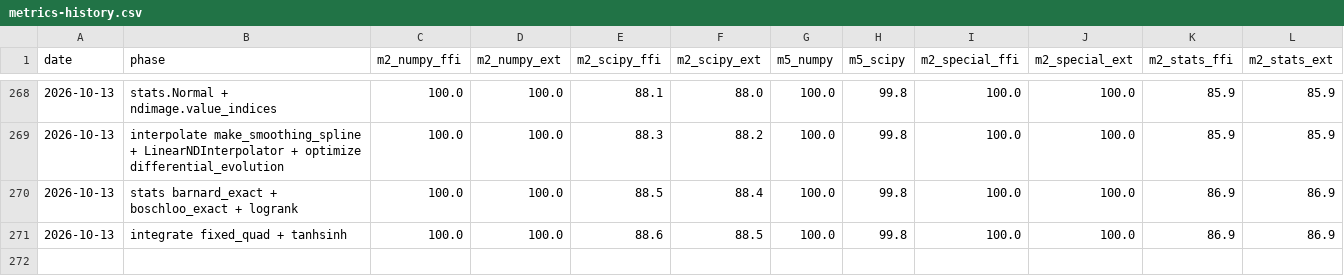
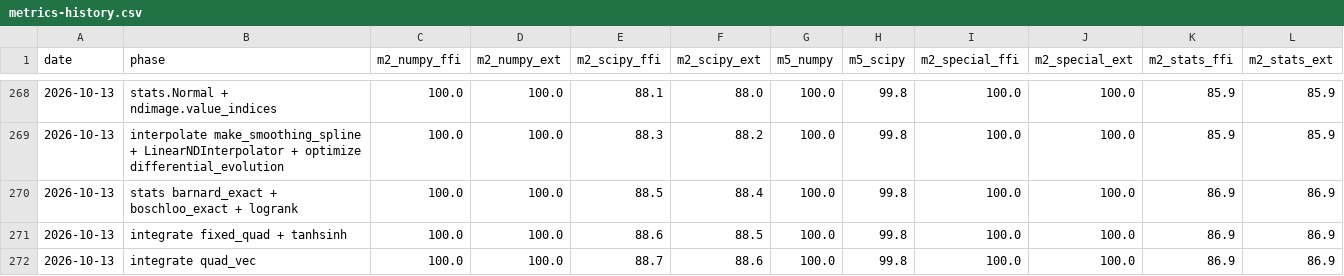
Before and after one commit to DMJ-CV-91913/tessero, a CSV file: .work/metrics-history.csv, drawn as a sheet; only a part is shown, gaps mark what is left out.

```diff
--- a/.work/metrics-history.csv
+++ b/.work/metrics-history.csv
@@ -271 +271,2 @@ date,phase,m2_numpy_ffi,m2_numpy_ext,m2_scipy_ffi,m2_scipy_ext,m5_numpy,m5_scipy
 2026-10-13,integrate fixed_quad + tanhsinh,100.0,100.0,88.6,88.5,100.0,99.8,100.0,100.0,86.9,86.9
+2026-10-13,integrate quad_vec,100.0,100.0,88.7,88.6,100.0,99.8,100.0,100.0,86.9,86.9
```
Also changed, not shown: 13 other files.
